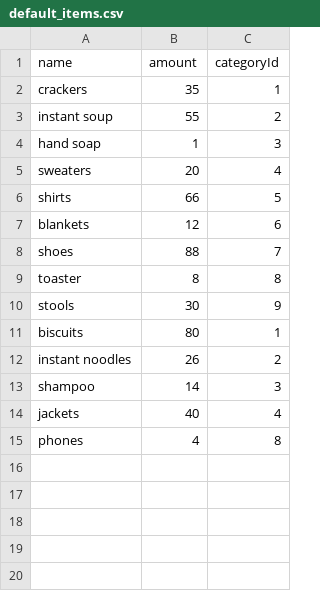
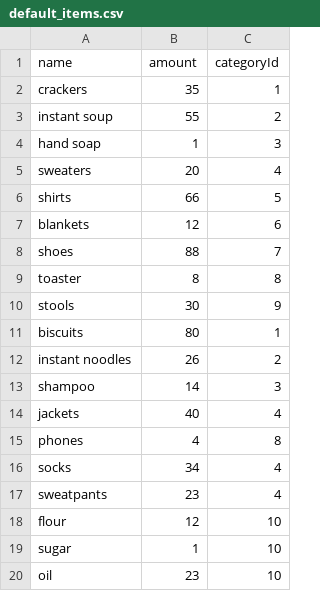
Before and after one commit to chillingo117/SWEN-A2, a CSV file: defaultData/default_items.csv, drawn as a sheet.

Commit message:
create kits table clear database before sql update to ensure foreign key correct appending add api for posting category add api for getting kits add api for creating kits
Add default data for kits
Ensure db conn commits after successful request

```diff
--- a/defaultData/default_items.csv
+++ b/defaultData/default_items.csv
@@ -15 +15,6 @@ jackets, 40, 4
 phones, 4, 8
+socks, 34, 4
+sweatpants, 23, 4
+flour, 12, 10
+sugar, 1, 10
+oil, 23, 10
```
Also changed, not shown: 7 other files.
